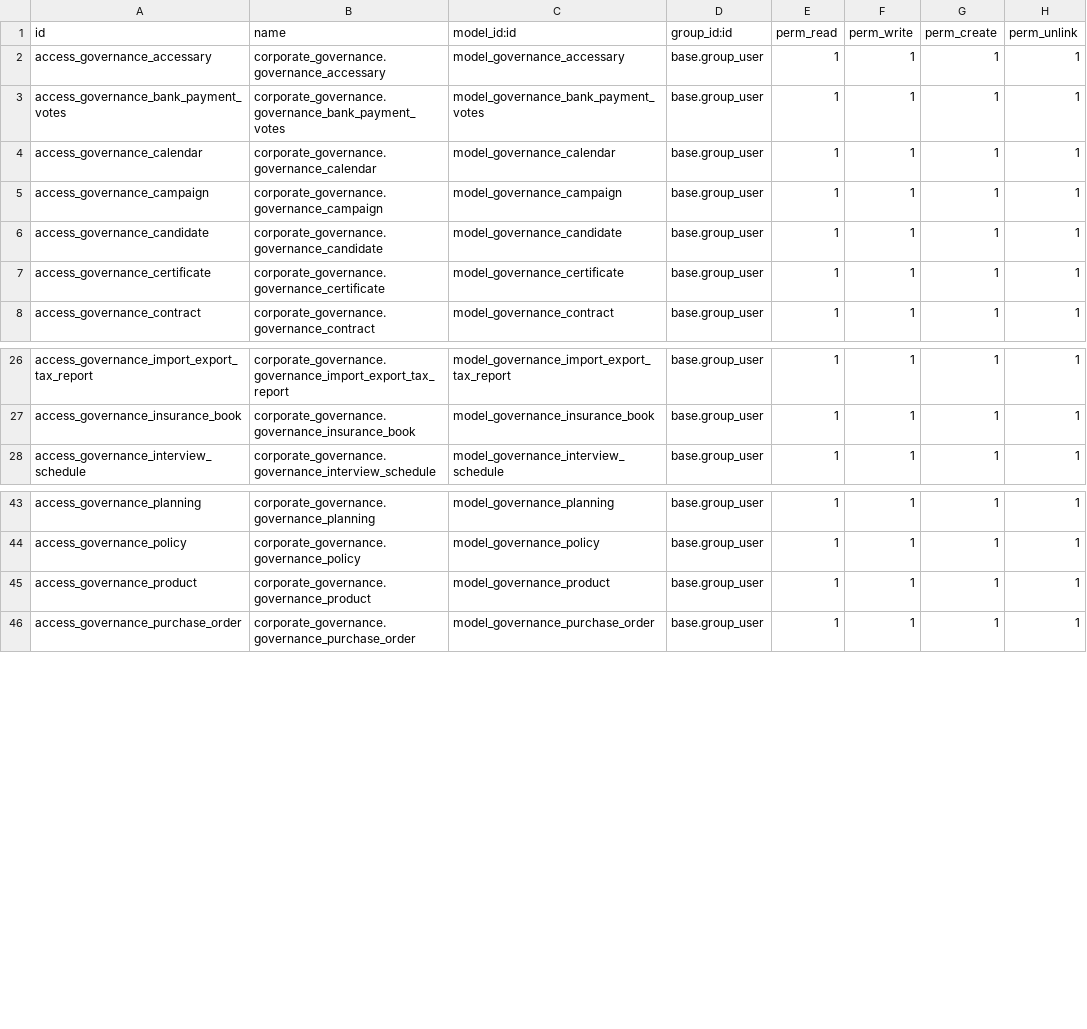
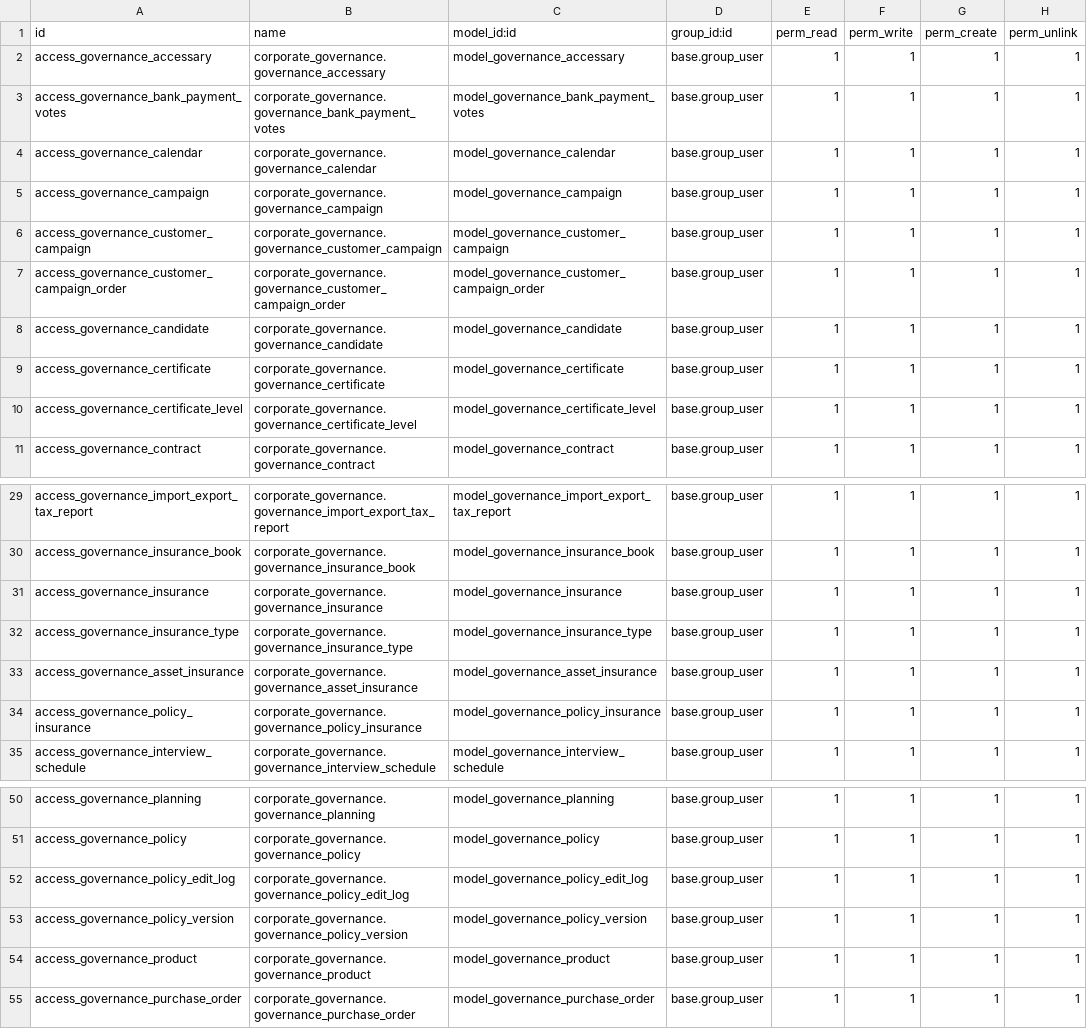
Before and after one commit to haunt-hcm2015/Analysis-and-Design-for-Purpose-of-Interdisciplinary-Computing-System, a CSV file: erp-solution/corporate_governance/security/ir.model.access.csv, drawn as a sheet; only a part is shown, gaps mark what is left out.

```diff
--- a/erp-solution/corporate_governance/security/ir.model.access.csv
+++ b/erp-solution/corporate_governance/security/ir.model.access.csv
@@ -5,4 +5,7 @@ access_governance_calendar,corporate_governance.governance_calendar,model_govern
 access_governance_campaign,corporate_governance.governance_campaign,model_governance_campaign,base.group_user,1,1,1,1
+access_governance_customer_campaign,corporate_governance.governance_customer_campaign,model_governance_customer_campaign,base.group_user,1,1,1,1
+access_governance_customer_campaign_order,corporate_governance.governance_customer_campaign_order,model_governance_customer_campaign_order,base.group_user,1,1,1,1
 access_governance_candidate,corporate_governance.governance_candidate,model_governance_candidate,base.group_user,1,1,1,1
 access_governance_certificate,corporate_governance.governance_certificate,model_governance_certificate,base.group_user,1,1,1,1
+access_governance_certificate_level,corporate_governance.governance_certificate_level,model_governance_certificate_level,base.group_user,1,1,1,1
 access_governance_contract,corporate_governance.governance_contract,model_governance_contract,base.group_user,1,1,1,1
@@ -27,2 +30,6 @@ access_governance_import_export_tax_report,corporate_governance.governance_impor
 access_governance_insurance_book,corporate_governance.governance_insurance_book,model_governance_insurance_book,base.group_user,1,1,1,1
+access_governance_insurance,corporate_governance.governance_insurance,model_governance_insurance,base.group_user,1,1,1,1
+access_governance_insurance_type,corporate_governance.governance_insurance_type,model_governance_insurance_type,base.group_user,1,1,1,1
+access_governance_asset_insurance,corporate_governance.governance_asset_insurance,model_governance_asset_insurance,base.group_user,1,1,1,1
+access_governance_policy_insurance,corporate_governance.governance_policy_insurance,model_governance_policy_insurance,base.group_user,1,1,1,1
 access_governance_interview_schedule,corporate_governance.governance_interview_schedule,model_governance_interview_schedule,base.group_user,1,1,1,1
@@ -44,2 +51,4 @@ access_governance_planning,corporate_governance.governance_planning,model_govern
 access_governance_policy,corporate_governance.governance_policy,model_governance_policy,base.group_user,1,1,1,1
+access_governance_policy_edit_log,corporate_governance.governance_policy_edit_log,model_governance_policy_edit_log,base.group_user,1,1,1,1
+access_governance_policy_version,corporate_governance.governance_policy_version,model_governance_policy_version,base.group_user,1,1,1,1
 access_governance_product,corporate_governance.governance_product,model_governance_product,base.group_user,1,1,1,1
```
Also changed, not shown: erp-solution/corporate_accounting/security/ir.model.access.csv, 37 other files.
